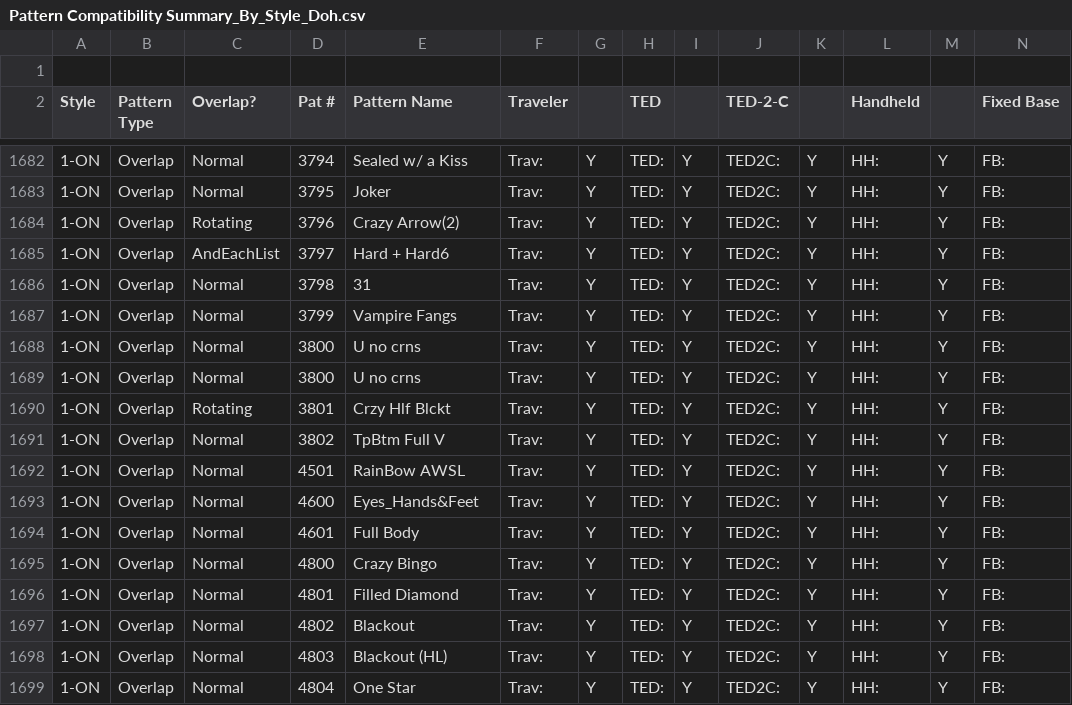
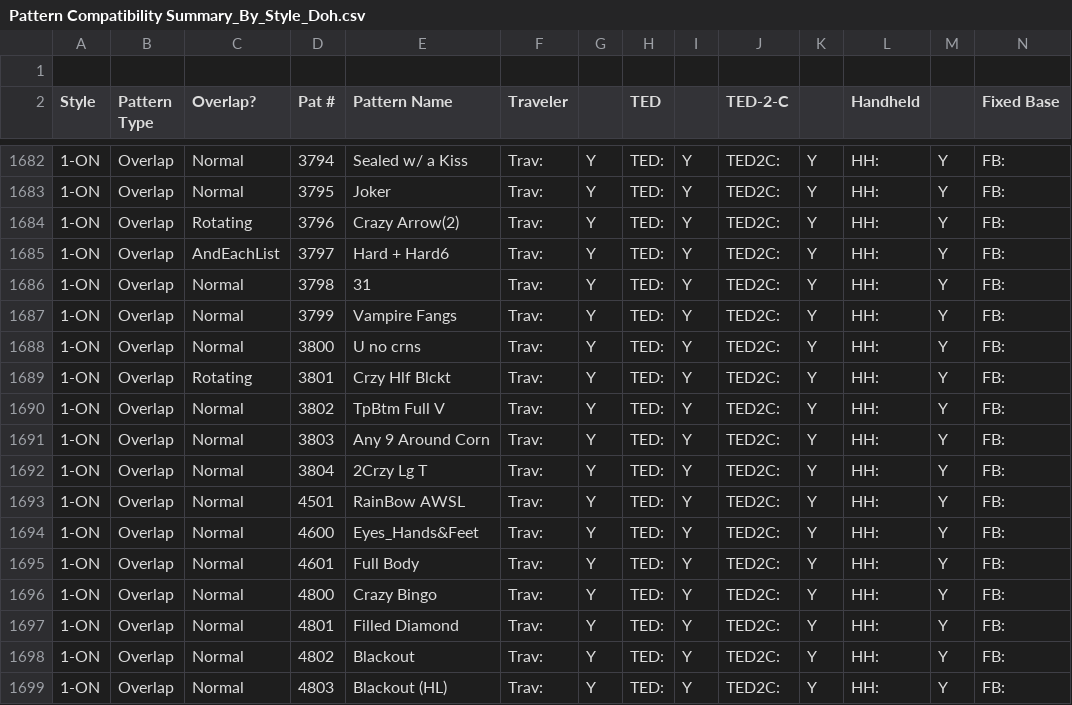
Before and after one commit to jaycobhakubo/PatGen, a CSV file: Pattern Compatibility Summary_By_Style_Doh.csv, drawn as a sheet; only a part is shown, gaps mark what is left out; the shorter side is filled out with more unchanged rows; removed rows and columns are numbered as before the commit, all else as after; rows hold the shown columns only; the diff names each change by its address in the sheet, - before the commit and + after, or states it on an @@ line.

```diff
--- a/Pattern Compatibility Summary_By_Style_Doh.csv
+++ b/Pattern Compatibility Summary_By_Style_Doh.csv
-row 1689: 1-ON | Overlap | Normal | 3800 | U no crns | Trav: | Y | TED: | Y | TED2C: | Y | HH: | Y | FB:
+row 1691: 1-ON | Overlap | Normal | 3803 | Any 9 Around Corn | Trav: | Y | TED: | Y | TED2C: | Y | HH: | Y | FB:
+row 1692: 1-ON | Overlap | Normal | 3804 | 2Crzy Lg T | Trav: | Y | TED: | Y | TED2C: | Y | HH: | Y | FB:
```
Also changed, not shown: Pattern Compatibility Summary_By_Number_Doh.csv, 42 other files.
